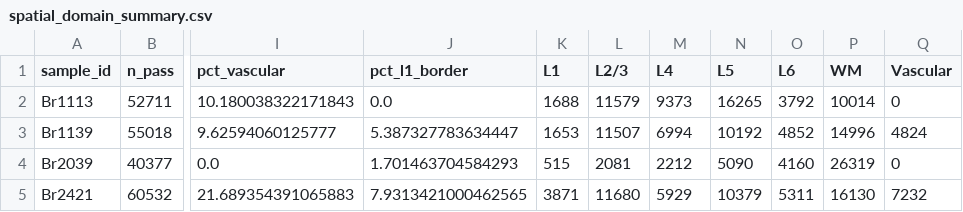
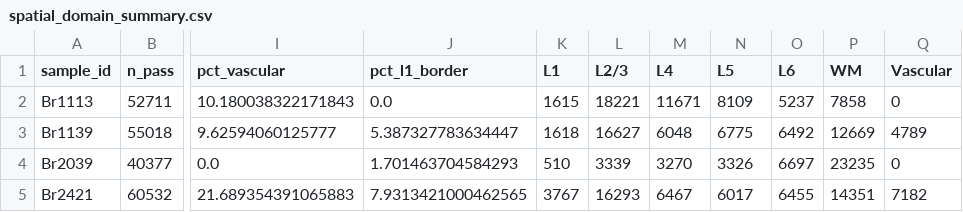
Before and after one commit to stripathy/SCZ_Xenium, a CSV file: output/spatial_domain_summary.csv, drawn as a sheet; only a part is shown, gaps mark what is left out; the diff covers the shown part only; the diff names each change by its address in the sheet, - before the commit and + after, or states it on an @@ line.

```diff
--- a/output/spatial_domain_summary.csv
+++ b/output/spatial_domain_summary.csv
-K2 (L1): 1688
+K2 (L1): 1615
-L2 (L2/3): 11579
+L2 (L2/3): 18221
-M2 (L4): 9373
+M2 (L4): 11671
-N2 (L5): 16265
+N2 (L5): 8109
-O2 (L6): 3792
+O2 (L6): 5237
-P2 (WM): 10014
+P2 (WM): 7858
-K3 (L1): 1653
+K3 (L1): 1618
-L3 (L2/3): 11507
+L3 (L2/3): 16627
-M3 (L4): 6994
+M3 (L4): 6048
-N3 (L5): 10192
+N3 (L5): 6775
-O3 (L6): 4852
+O3 (L6): 6492
-P3 (WM): 14996
+P3 (WM): 12669
-Q3 (Vascular): 4824
+Q3 (Vascular): 4789
-K4 (L1): 515
+K4 (L1): 510
-L4 (L2/3): 2081
+L4 (L2/3): 3339
-M4 (L4): 2212
+M4 (L4): 3270
-N4 (L5): 5090
+N4 (L5): 3326
-O4 (L6): 4160
+O4 (L6): 6697
-P4 (WM): 26319
+P4 (WM): 23235
-K5 (L1): 3871
+K5 (L1): 3767
-L5 (L2/3): 11680
+L5 (L2/3): 16293
-M5 (L4): 5929
+M5 (L4): 6467
-N5 (L5): 10379
+N5 (L5): 6017
-O5 (L6): 5311
+O5 (L6): 6455
-P5 (WM): 16130
+P5 (WM): 14351
-Q5 (Vascular): 7232
+Q5 (Vascular): 7182
```
Also changed, not shown: 138 edited cells elsewhere in this file, 32 other files.
